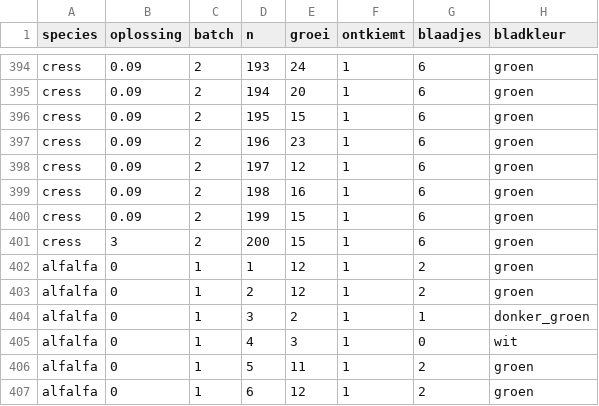
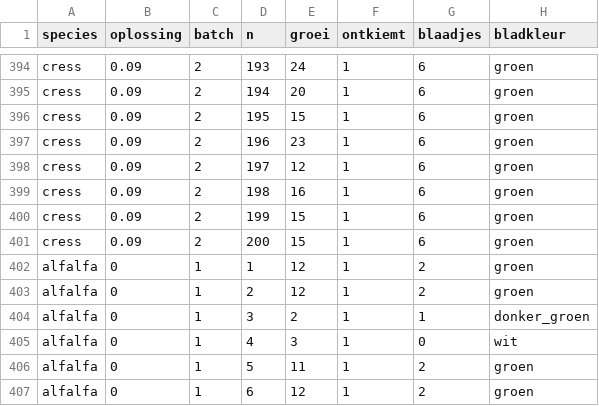
Before and after one commit to RamonReilman/growth_impact_cress, a CSV file: raw_data/raw_data_planten.csv (was raw_data/raw_data.csv), drawn as a sheet; only a part is shown, gaps mark what is left out.

Commit message:
final data fix

```diff
--- a/raw_data/raw_data.csv
+++ b/raw_data/raw_data_planten.csv
@@ -400,3 +400,3 @@ cress,0.09,2,198,16,1,6,groen
 cress,0.09,2,199,15,1,6,groen
-cress,3,2,200,15,1,6,groen
+cress,0.09,2,200,15,1,6,groen
 alfalfa,0,1,1,12,1,2,groen
```
